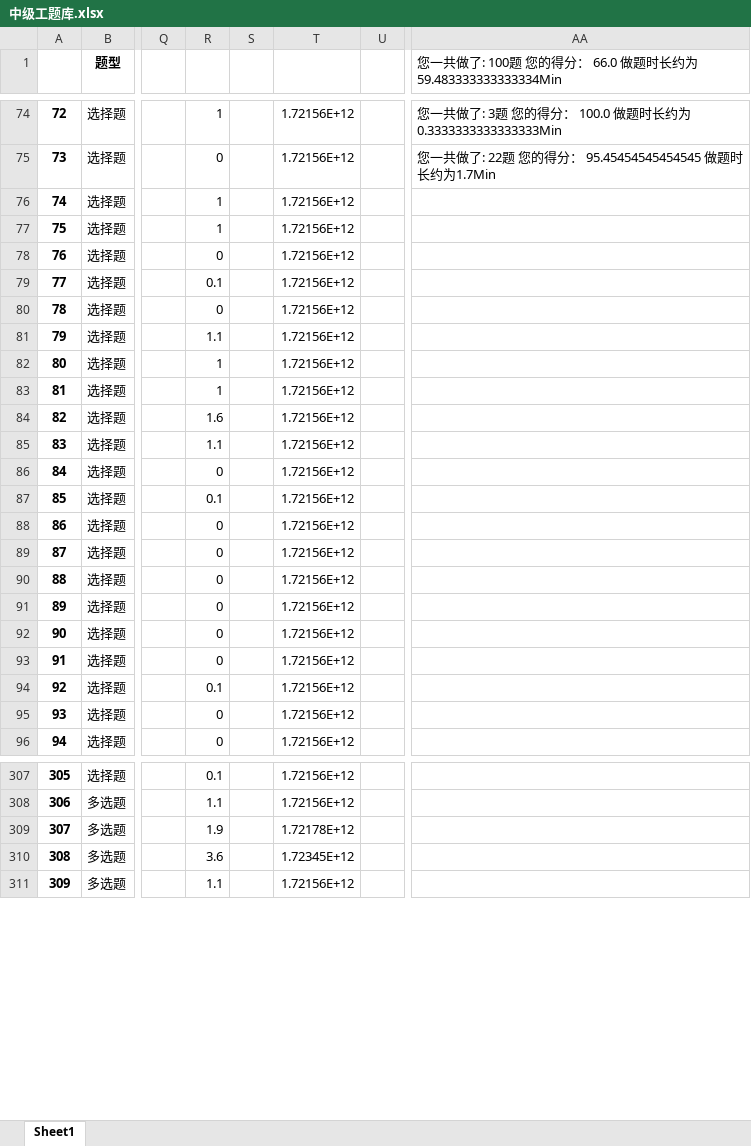
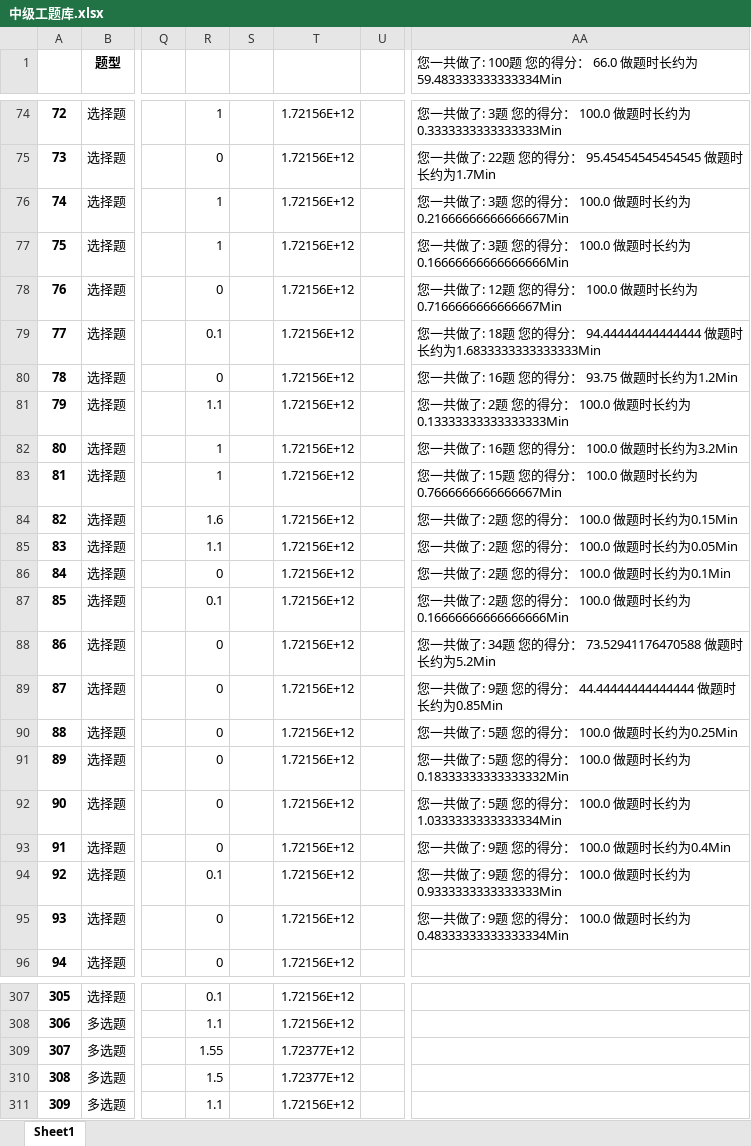
Before and after one commit to Disda-coding/SGCCKiller, an Excel workbook: src/main/resources/中级工题库.xlsx, sheet Sheet1, drawn as a sheet; only a part is shown, gaps mark what is left out; values as stored, in another font and other column widths than the file's, no borders; the diff covers the shown part only; the diff names each change by its address in the sheet, - before the commit and + after, or states it on an @@ line.

```diff
--- a/src/main/resources/中级工题库.xlsx (sheet Sheet1)
+++ b/src/main/resources/中级工题库.xlsx (sheet Sheet1)
-AA76: (empty)
+AA76: 您一共做了: 3题 您的得分： 100.0 做题时长约为0.21666666666666667Min
-AA77: (empty)
+AA77: 您一共做了: 3题 您的得分： 100.0 做题时长约为0.16666666666666666Min
-AA78: (empty)
+AA78: 您一共做了: 12题 您的得分： 100.0 做题时长约为0.7166666666666667Min
-AA79: (empty)
+AA79: 您一共做了: 18题 您的得分： 94.44444444444444 做题时长约为1.6833333333333333Min
-AA80: (empty)
+AA80: 您一共做了: 16题 您的得分： 93.75 做题时长约为1.2Min
-AA81: (empty)
+AA81: 您一共做了: 2题 您的得分： 100.0 做题时长约为0.13333333333333333Min
-AA82: (empty)
+AA82: 您一共做了: 16题 您的得分： 100.0 做题时长约为3.2Min
-AA83: (empty)
+AA83: 您一共做了: 15题 您的得分： 100.0 做题时长约为0.7666666666666667Min
-AA84: (empty)
+AA84: 您一共做了: 2题 您的得分： 100.0 做题时长约为0.15Min
-AA85: (empty)
+AA85: 您一共做了: 2题 您的得分： 100.0 做题时长约为0.05Min
-AA86: (empty)
+AA86: 您一共做了: 2题 您的得分： 100.0 做题时长约为0.1Min
-AA87: (empty)
+AA87: 您一共做了: 2题 您的得分： 100.0 做题时长约为0.16666666666666666Min
-AA88: (empty)
+AA88: 您一共做了: 34题 您的得分： 73.52941176470588 做题时长约为5.2Min
-AA89: (empty)
+AA89: 您一共做了: 9题 您的得分： 44.44444444444444 做题时长约为0.85Min
-AA90: (empty)
+AA90: 您一共做了: 5题 您的得分： 100.0 做题时长约为0.25Min
-AA91: (empty)
+AA91: 您一共做了: 5题 您的得分： 100.0 做题时长约为0.18333333333333332Min
-AA92: (empty)
+AA92: 您一共做了: 5题 您的得分： 100.0 做题时长约为1.0333333333333334Min
-AA93: (empty)
+AA93: 您一共做了: 9题 您的得分： 100.0 做题时长约为0.4Min
-AA94: (empty)
+AA94: 您一共做了: 9题 您的得分： 100.0 做题时长约为0.9333333333333333Min
-AA95: (empty)
+AA95: 您一共做了: 9题 您的得分： 100.0 做题时长约为0.48333333333333334Min
-R309: 1.9
+R309: 1.55
-T309: 1.72178E+12
+T309: 1.72377E+12
-R310: 3.6
+R310: 1.5
-T310: 1.72345E+12
+T310: 1.72377E+12
```
Also changed, not shown: 68 edited cells elsewhere in this sheet, src/main/resources/中级工应知应会题库.xlsx, src/main/resources/初级工题库.xlsx, 3 other files.
